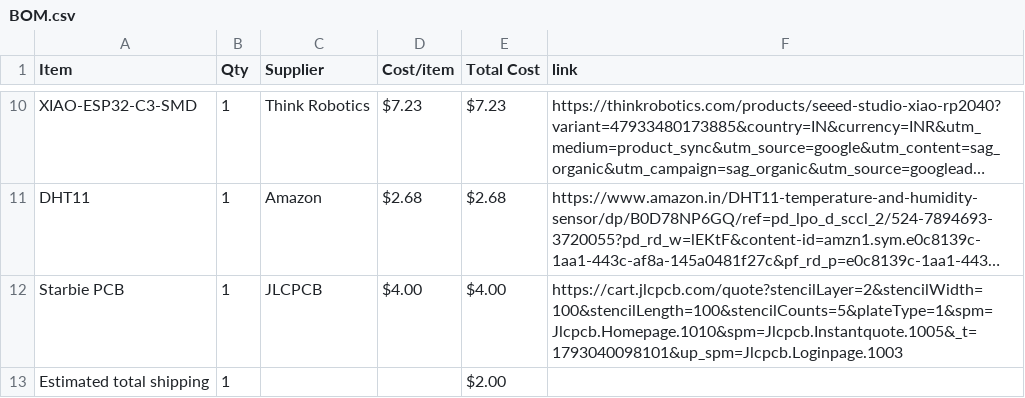
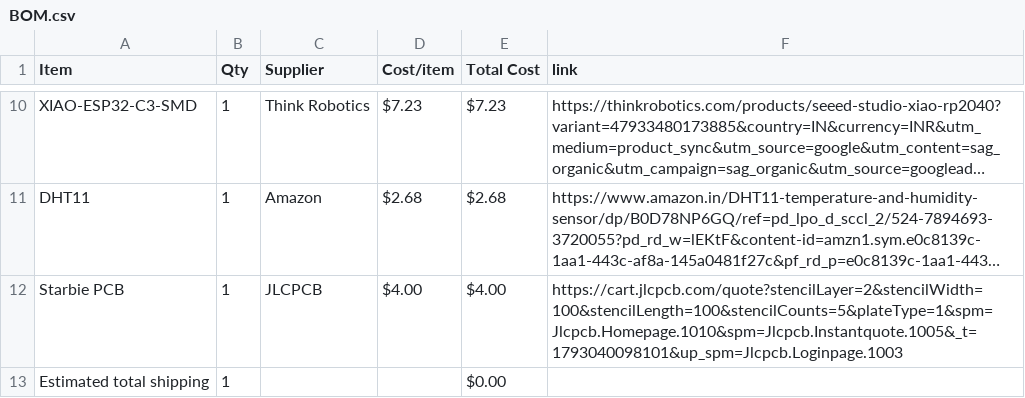
Before and after one commit to Devildoggy-debug/Starbie, a CSV file: BOM.csv, drawn as a sheet; only a part is shown, gaps mark what is left out; long unchanged cells end in …; the diff names each change by its address in the sheet, - before the commit and + after, or states it on an @@ line.

Commit message:
Sync Starbie_Dusk from Half Life

```diff
--- a/BOM.csv
+++ b/BOM.csv
-E13 (Total Cost): $2.00
+E13 (Total Cost): $0.00
```
